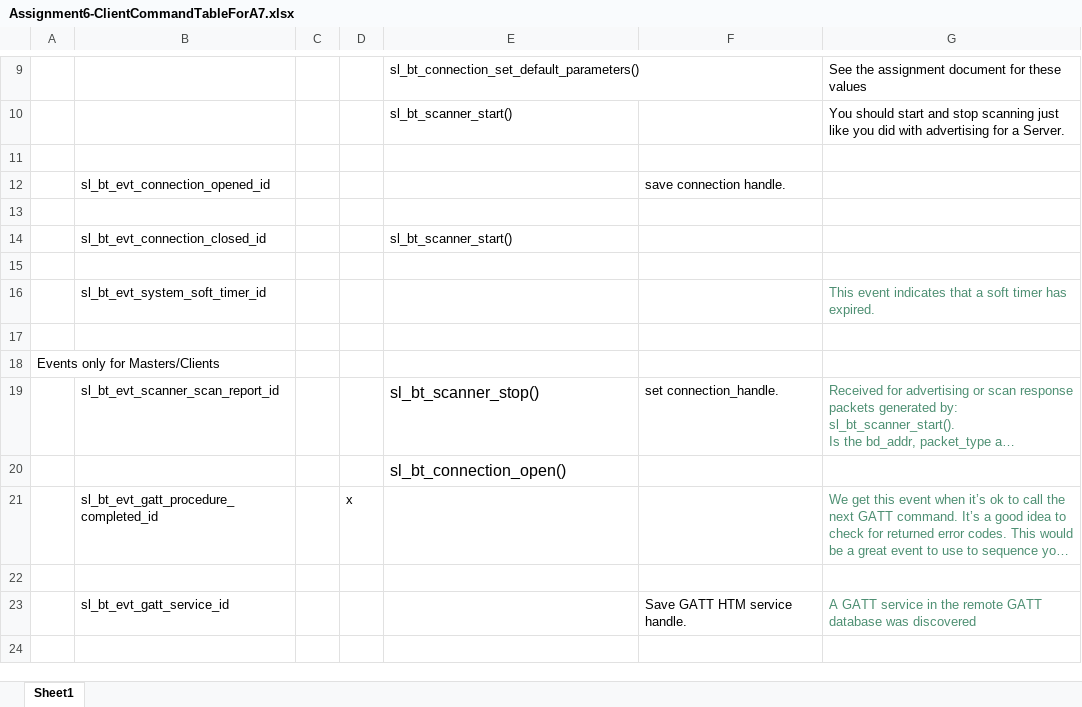
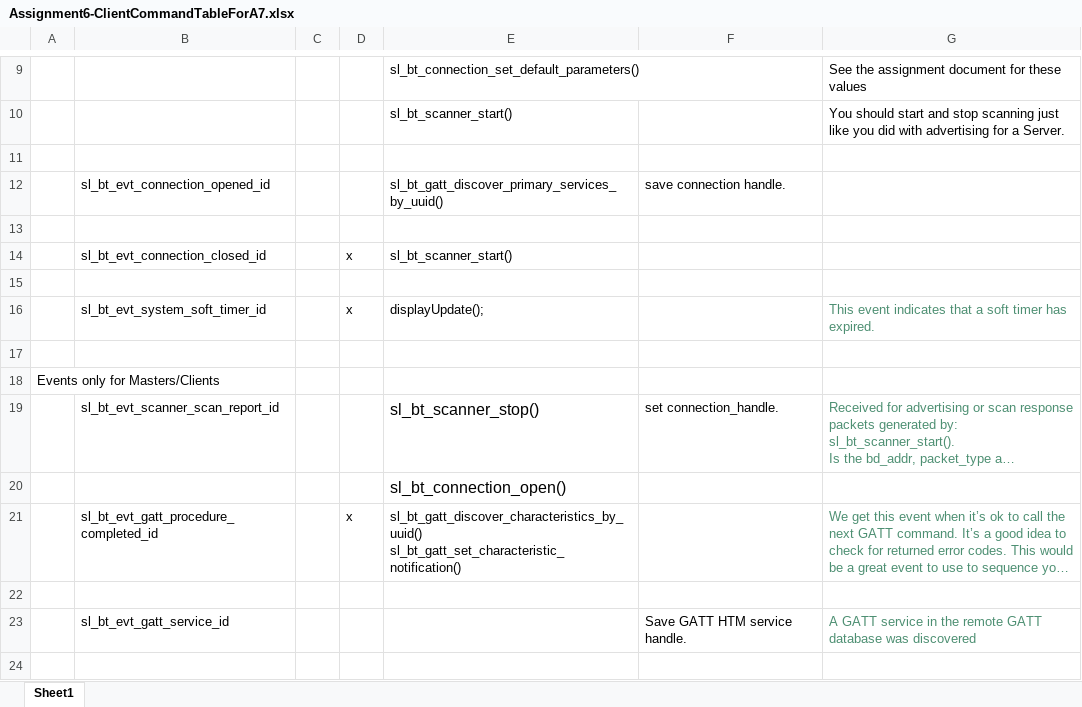
Before and after one commit to anuh7/IOT_project, an Excel workbook: questions/Assignment6-ClientCommandTableForA7.xlsx, sheet Sheet1, drawn as a sheet; only a part is shown, gaps mark what is left out; long unchanged cells end in …; values as stored, in another font and other column widths than the file's, no borders; charts and pictures not drawn; ↵ is a line break in a cell; the diff names each change by its address in the sheet, - before the commit and + after, or states it on an @@ line.

```diff
--- a/questions/Assignment6-ClientCommandTableForA7.xlsx (sheet Sheet1)
+++ b/questions/Assignment6-ClientCommandTableForA7.xlsx (sheet Sheet1)
-E12: (empty)
+E12: sl_bt_gatt_discover_primary_services_by_uuid()
-D14: (empty)
+D14: x
-D16: (empty)
+D16: x
-E16: (empty)
+E16: displayUpdate();
-E21: (empty)
+E21: sl_bt_gatt_discover_characteristics_by_uuid() ↵ sl_bt_gatt_set_characteristic_notification()
```
Also changed, not shown: 4 other files.
